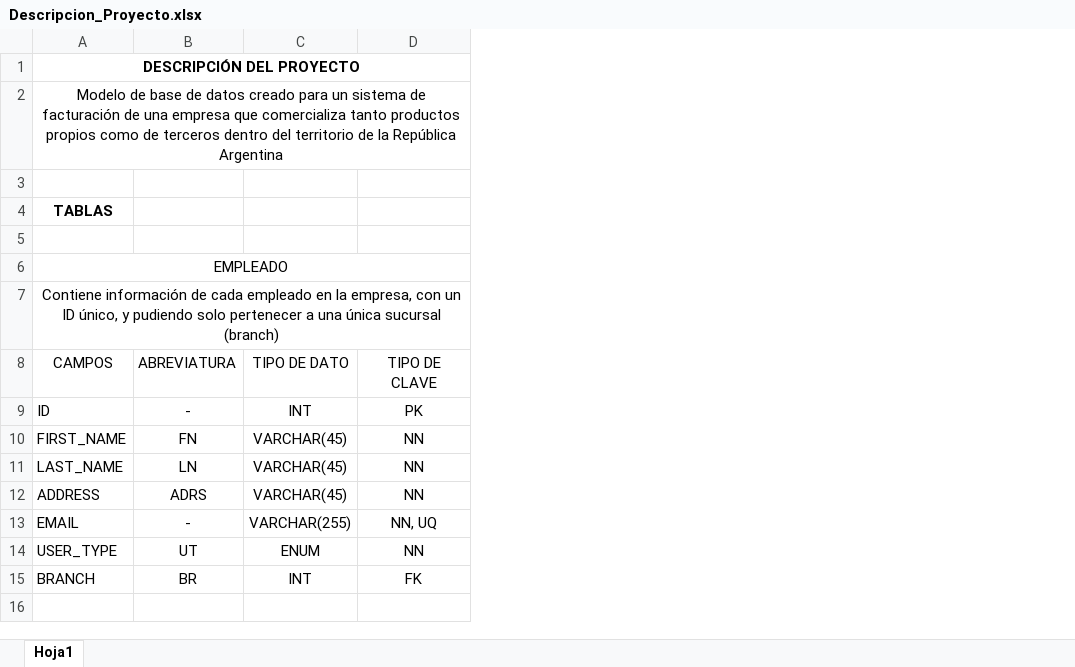
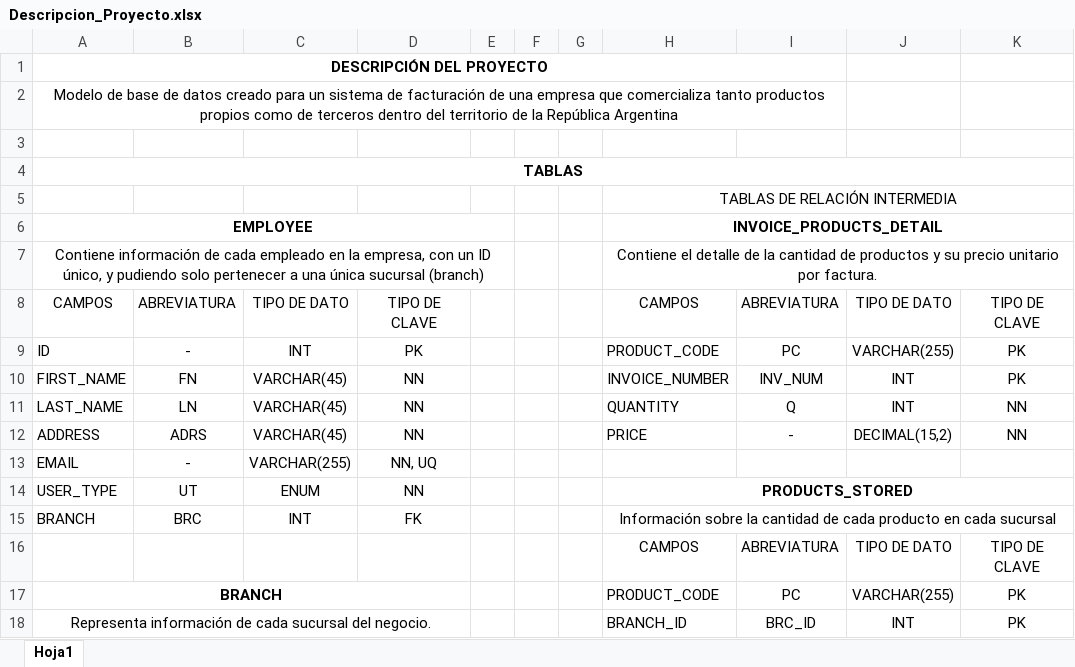
Before and after one commit to Jose-Storani/sqlCoder, an Excel workbook: Descripcion_Proyecto.xlsx, sheet Hoja1, drawn as a sheet; only a part is shown; values as stored, in another font and other column widths than the file's, no borders; conditional formats not drawn; removed rows and columns are numbered as before the commit, all else as after; the diff covers the shown part only; the diff names each change by its address in the sheet, - before the commit and + after, or states it on an @@ line.

```diff
--- a/Descripcion_Proyecto.xlsx (sheet Hoja1)
+++ b/Descripcion_Proyecto.xlsx (sheet Hoja1)
+column C, rows 8-15: TIPO DE DATO | INT | VARCHAR(45) | VARCHAR(45) | VARCHAR(45) | VARCHAR(255) | ENUM | INT
+column D, rows 8-15: TIPO DE CLAVE | PK | NN | NN | NN | NN, UQ | NN | FK
+column E, empty
+column F, empty
+column G, empty
+column H, rows 5-15: TABLAS DE RELACIÓN INTERMEDIA | INVOICE_PRODUCTS_DETAIL | Contiene el detalle de la cantidad de productos y su precio unitario por factura. | CAMPOS | PRODUCT_CODE | INVOICE_NUMBER | QUANTITY | PRICE |  | PRODUCTS_STORED | Información sobre la cantidad de cada producto en cada sucursal
+column I, rows 8-12: ABREVIATURA | PC | INV_NUM | Q | -
-A1:D1 merged
+A1:I1 merged
-A2:D2 merged
+A2:I2 merged
+A4:K4 merged
-A6: EMPLEADO
+A6: EMPLOYEE
-A6 bold: off
+A6 bold: on
-A6:D6 merged
+A6:E6 merged
-A7:D7 merged
+A7:E7 merged
-J9: INT
+J9: VARCHAR(255)
-J10:J11: VARCHAR(45)
+J10:J11: INT
-K10: NN
+K10: PK
-J12: VARCHAR(45)
+J12: DECIMAL(15,2)
-J13: VARCHAR(255)
+J13: (empty)
-K13: NN, UQ
+K13: (empty)
-J14: ENUM
+J14: (empty)
-K14: NN
+K14: (empty)
-B15: BR
+B15: BRC
-J15: INT
+J15: (empty)
-K15: FK
+K15: (empty)
+row 16:  |  |  |  |  |  |  | CAMPOS | ABREVIATURA | TIPO DE DATO | TIPO DE CLAVE
+row 17: BRANCH |  |  |  |  |  |  | PRODUCT_CODE | PC | VARCHAR(255) | PK
+row 18: Representa información de cada sucursal del negocio. |  |  |  |  |  |  | BRANCH_ID | BRC_ID | INT | PK
```
Also changed, not shown: 70 added rows elsewhere in this sheet, 3 other files.
